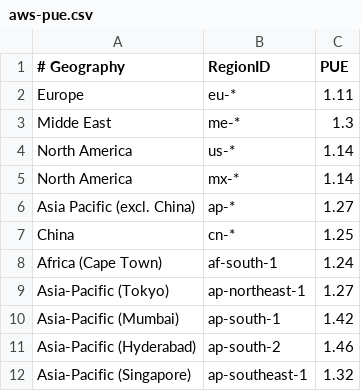
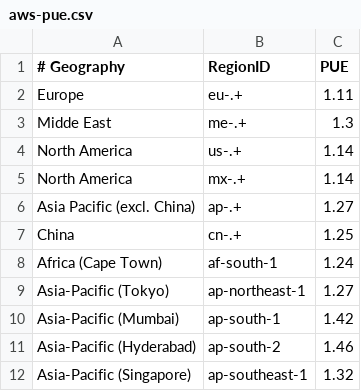
Before and after one commit to DigitalPebble/spruce, a CSV file: src/main/resources/aws-pue.csv, drawn as a sheet; only a part is shown.

Commit message:
Refactor PUE: update regex patterns in CSV and enhance tests for region PUE values

```diff
--- a/src/main/resources/aws-pue.csv
+++ b/src/main/resources/aws-pue.csv
@@ -1,8 +1,8 @@
 # Geography,RegionID,PUE
-Europe,eu-*,1.11
-Midde East,me-*,1.3
-North America,us-*,1.14
-North America,mx-*,1.14
-Asia Pacific (excl. China),ap-*,1.27
-China,cn-*,1.25
+Europe,eu-.+,1.11
+Midde East,me-.+,1.3
+North America,us-.+,1.14
+North America,mx-.+,1.14
+Asia Pacific (excl. China),ap-.+,1.27
+China,cn-.+,1.25
 Africa (Cape Town),af-south-1,1.24
```
Also changed, not shown: 2 other files.
